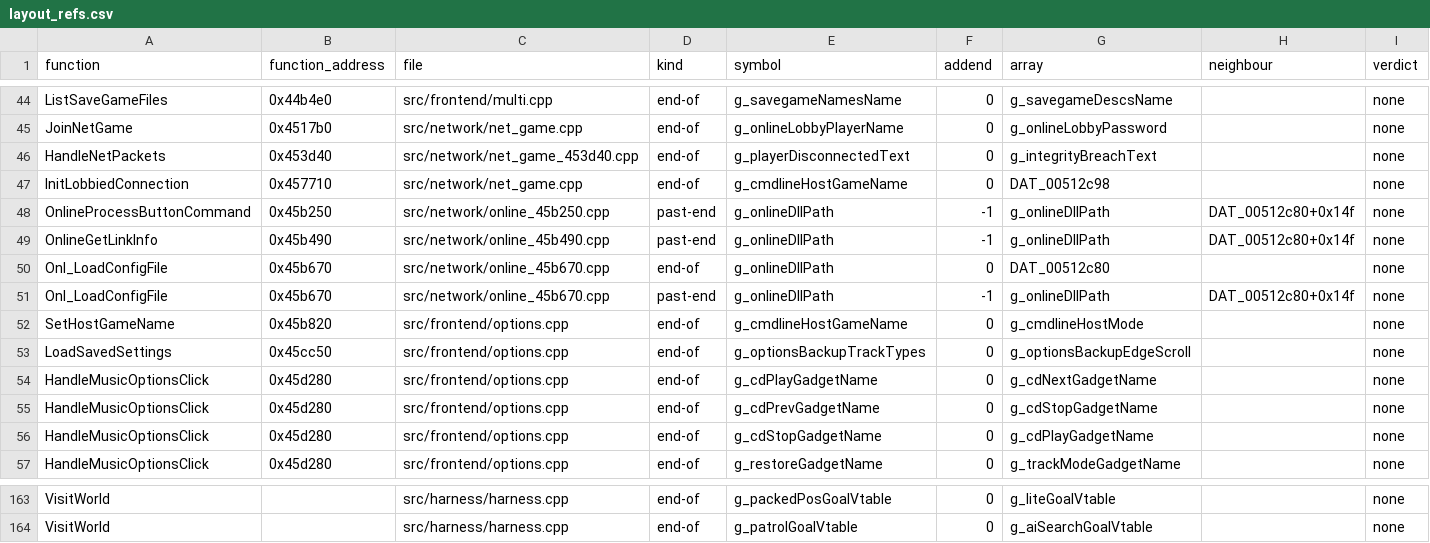
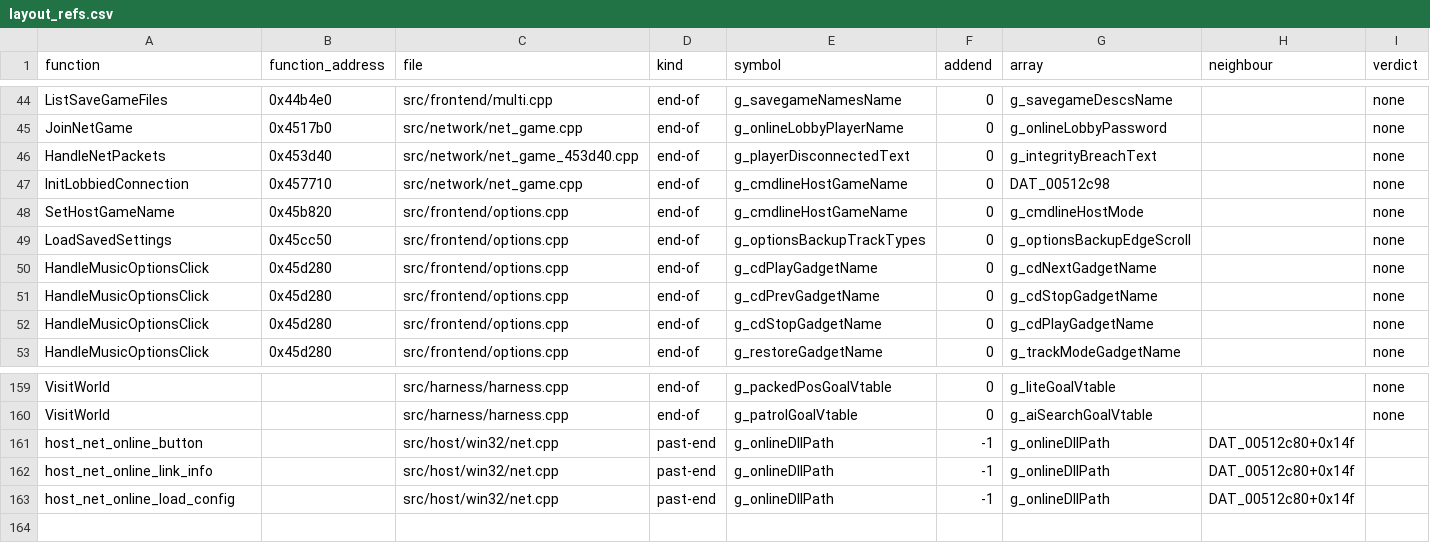
Before and after one commit to Thaldren-Archive-Forks/byte-tactics-moddable, a CSV file: data/layout_refs.csv, drawn as a sheet; only a part is shown, gaps mark what is left out; removed rows and columns are numbered as before the commit, all else as after; the diff names each change by its address in the sheet, - before the commit and + after, or states it on an @@ line.

```diff
--- a/data/layout_refs.csv
+++ b/data/layout_refs.csv
-row 48: OnlineProcessButtonCommand | 0x45b250 | src/network/online_45b250.cpp | past-end | g_onlineDllPath | -1 | g_onlineDllPath | DAT_00512c80+0x14f | none
-row 49: OnlineGetLinkInfo | 0x45b490 | src/network/online_45b490.cpp | past-end | g_onlineDllPath | -1 | g_onlineDllPath | DAT_00512c80+0x14f | none
-row 50: Onl_LoadConfigFile | 0x45b670 | src/network/online_45b670.cpp | end-of | g_onlineDllPath | 0 | DAT_00512c80 |  | none
-row 51: Onl_LoadConfigFile | 0x45b670 | src/network/online_45b670.cpp | past-end | g_onlineDllPath | -1 | g_onlineDllPath | DAT_00512c80+0x14f | none
+row 161: host_net_online_button |  | src/host/win32/net.cpp | past-end | g_onlineDllPath | -1 | g_onlineDllPath | DAT_00512c80+0x14f
+row 162: host_net_online_link_info |  | src/host/win32/net.cpp | past-end | g_onlineDllPath | -1 | g_onlineDllPath | DAT_00512c80+0x14f
+row 163: host_net_online_load_config |  | src/host/win32/net.cpp | past-end | g_onlineDllPath | -1 | g_onlineDllPath | DAT_00512c80+0x14f
```
Also changed, not shown: data/coupling.csv, data/state_classes.csv, 4 other files.
